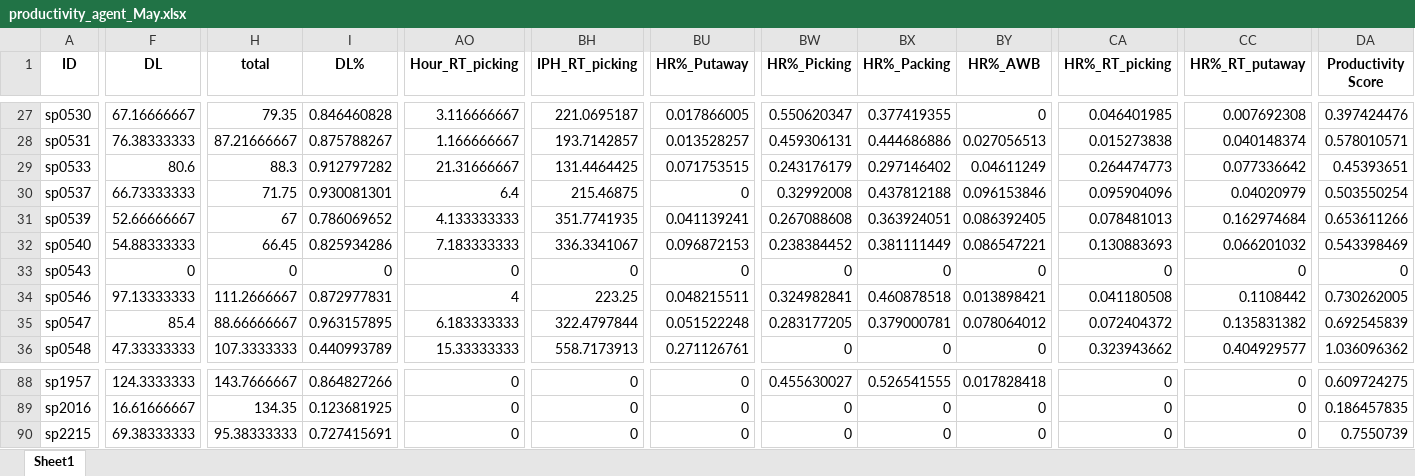
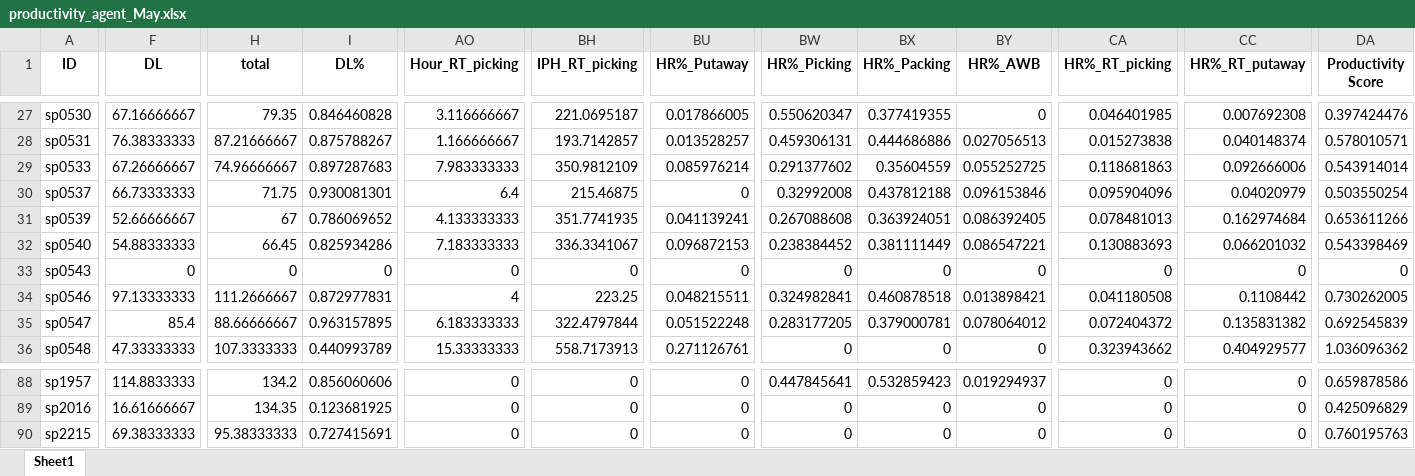
Before and after one commit to johnny890122/Incentive_prod, an Excel workbook: Output/productivity_agent_May.xlsx, sheet Sheet1, drawn as a sheet; only a part is shown, gaps mark what is left out; values as stored, in another font and other column widths than the file's, no borders; the diff covers the shown part only; the diff names each change by its address in the sheet, - before the commit and + after, or states it on an @@ line.

```diff
--- a/Output/productivity_agent_May.xlsx (sheet Sheet1)
+++ b/Output/productivity_agent_May.xlsx (sheet Sheet1)
-F29 (DL): 80.6
+F29 (DL): 67.26666667
-H29 (total): 88.3
+H29 (total): 74.96666667
-I29 (DL%): 0.912797282
+I29 (DL%): 0.897287683
-AO29 (Hour_RT_picking): 21.31666667
+AO29 (Hour_RT_picking): 7.983333333
-BH29 (IPH_RT_picking): 131.4464425
+BH29 (IPH_RT_picking): 350.9812109
-BU29 (HR%_Putaway): 0.071753515
+BU29 (HR%_Putaway): 0.085976214
-BW29 (HR%_Picking): 0.243176179
+BW29 (HR%_Picking): 0.291377602
-BX29 (HR%_Packing): 0.297146402
+BX29 (HR%_Packing): 0.35604559
-BY29 (HR%_AWB): 0.04611249
+BY29 (HR%_AWB): 0.055252725
-CA29 (HR%_RT_picking): 0.264474773
+CA29 (HR%_RT_picking): 0.118681863
-CC29 (HR%_RT_putaway): 0.077336642
+CC29 (HR%_RT_putaway): 0.092666006
-DA29 (Productivity Score): 0.45393651
+DA29 (Productivity Score): 0.543914014
-F88 (DL): 124.3333333
+F88 (DL): 114.8833333
-H88 (total): 143.7666667
+H88 (total): 134.2
-I88 (DL%): 0.864827266
+I88 (DL%): 0.856060606
-BW88 (HR%_Picking): 0.455630027
+BW88 (HR%_Picking): 0.447845641
-BX88 (HR%_Packing): 0.526541555
+BX88 (HR%_Packing): 0.532859423
-BY88 (HR%_AWB): 0.017828418
+BY88 (HR%_AWB): 0.019294937
-DA88 (Productivity Score): 0.609724275
+DA88 (Productivity Score): 0.659878586
-DA89 (Productivity Score): 0.186457835
+DA89 (Productivity Score): 0.425096829
-DA90 (Productivity Score): 0.7550739
+DA90 (Productivity Score): 0.760195763
```
Also changed, not shown: 1511 edited cells elsewhere in this sheet, Output/productivity_TL_May.xlsx, Output/productivity_TL_May_valid.xlsx, 24 other files.
